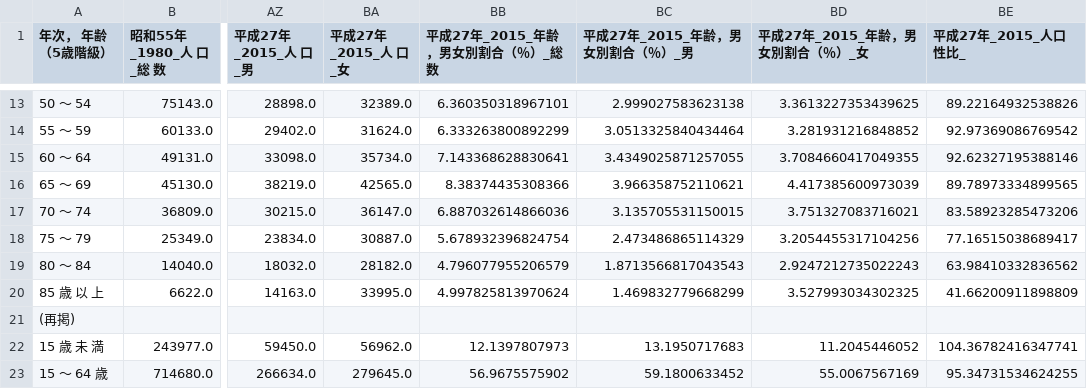
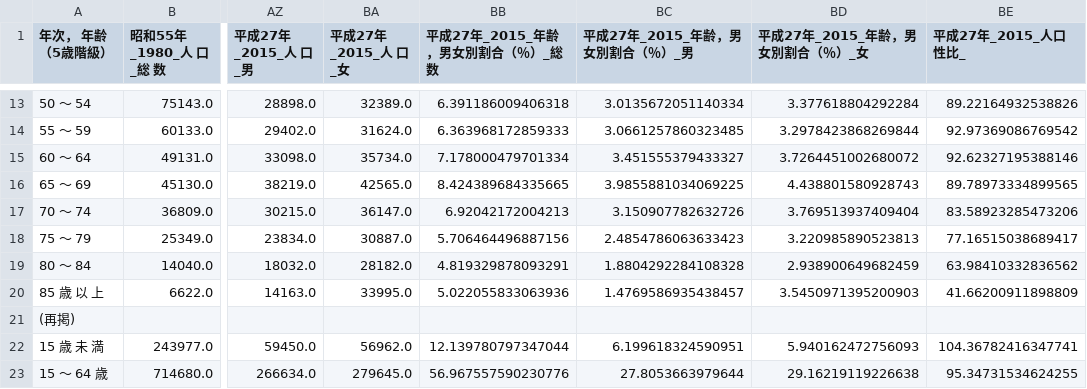
Before and after one commit to wakayama-pref-org/Time_series_statistical_tables_-census_series-_age_-5-year-old_class-_male_and_female_population, a CSV file: csv/jikei03.csv, drawn as a sheet; only a part is shown, gaps mark what is left out; the diff covers the shown part only; the diff names each change by its address in the sheet, - before the commit and + after, or states it on an @@ line.

```diff
--- a/csv/jikei03.csv
+++ b/csv/jikei03.csv
-BB13 (平成27年_2015_年齢，男女別割合（％）_総 数): 6.360350318967101
+BB13 (平成27年_2015_年齢，男女別割合（％）_総 数): 6.391186009406318
-BC13 (平成27年_2015_年齢，男女別割合（％）_男): 2.999027583623138
+BC13 (平成27年_2015_年齢，男女別割合（％）_男): 3.0135672051140334
-BD13 (平成27年_2015_年齢，男女別割合（％）_女): 3.3613227353439625
+BD13 (平成27年_2015_年齢，男女別割合（％）_女): 3.377618804292284
-BB14 (平成27年_2015_年齢，男女別割合（％）_総 数): 6.333263800892299
+BB14 (平成27年_2015_年齢，男女別割合（％）_総 数): 6.363968172859333
-BC14 (平成27年_2015_年齢，男女別割合（％）_男): 3.0513325840434464
+BC14 (平成27年_2015_年齢，男女別割合（％）_男): 3.0661257860323485
-BD14 (平成27年_2015_年齢，男女別割合（％）_女): 3.281931216848852
+BD14 (平成27年_2015_年齢，男女別割合（％）_女): 3.2978423868269844
-BB15 (平成27年_2015_年齢，男女別割合（％）_総 数): 7.143368628830641
+BB15 (平成27年_2015_年齢，男女別割合（％）_総 数): 7.178000479701334
-BC15 (平成27年_2015_年齢，男女別割合（％）_男): 3.4349025871257055
+BC15 (平成27年_2015_年齢，男女別割合（％）_男): 3.451555379433327
-BD15 (平成27年_2015_年齢，男女別割合（％）_女): 3.7084660417049355
+BD15 (平成27年_2015_年齢，男女別割合（％）_女): 3.7264451002680072
-BB16 (平成27年_2015_年齢，男女別割合（％）_総 数): 8.38374435308366
+BB16 (平成27年_2015_年齢，男女別割合（％）_総 数): 8.424389684335665
-BC16 (平成27年_2015_年齢，男女別割合（％）_男): 3.966358752110621
+BC16 (平成27年_2015_年齢，男女別割合（％）_男): 3.9855881034069225
-BD16 (平成27年_2015_年齢，男女別割合（％）_女): 4.417385600973039
+BD16 (平成27年_2015_年齢，男女別割合（％）_女): 4.438801580928743
-BB17 (平成27年_2015_年齢，男女別割合（％）_総 数): 6.887032614866036
+BB17 (平成27年_2015_年齢，男女別割合（％）_総 数): 6.92042172004213
-BC17 (平成27年_2015_年齢，男女別割合（％）_男): 3.135705531150015
+BC17 (平成27年_2015_年齢，男女別割合（％）_男): 3.150907782632726
-BD17 (平成27年_2015_年齢，男女別割合（％）_女): 3.751327083716021
+BD17 (平成27年_2015_年齢，男女別割合（％）_女): 3.769513937409404
-BB18 (平成27年_2015_年齢，男女別割合（％）_総 数): 5.678932396824754
+BB18 (平成27年_2015_年齢，男女別割合（％）_総 数): 5.706464496887156
-BC18 (平成27年_2015_年齢，男女別割合（％）_男): 2.473486865114329
+BC18 (平成27年_2015_年齢，男女別割合（％）_男): 2.4854786063633423
-BD18 (平成27年_2015_年齢，男女別割合（％）_女): 3.2054455317104256
+BD18 (平成27年_2015_年齢，男女別割合（％）_女): 3.220985890523813
-BB19 (平成27年_2015_年齢，男女別割合（％）_総 数): 4.796077955206579
+BB19 (平成27年_2015_年齢，男女別割合（％）_総 数): 4.819329878093291
-BC19 (平成27年_2015_年齢，男女別割合（％）_男): 1.8713566817043543
+BC19 (平成27年_2015_年齢，男女別割合（％）_男): 1.8804292284108328
-BD19 (平成27年_2015_年齢，男女別割合（％）_女): 2.9247212735022243
+BD19 (平成27年_2015_年齢，男女別割合（％）_女): 2.938900649682459
-BB20 (平成27年_2015_年齢，男女別割合（％）_総 数): 4.997825813970624
+BB20 (平成27年_2015_年齢，男女別割合（％）_総 数): 5.022055833063936
-BC20 (平成27年_2015_年齢，男女別割合（％）_男): 1.469832779668299
+BC20 (平成27年_2015_年齢，男女別割合（％）_男): 1.4769586935438457
-BD20 (平成27年_2015_年齢，男女別割合（％）_女): 3.527993034302325
+BD20 (平成27年_2015_年齢，男女別割合（％）_女): 3.5450971395200903
-BB22 (平成27年_2015_年齢，男女別割合（％）_総 数): 12.1397807973
+BB22 (平成27年_2015_年齢，男女別割合（％）_総 数): 12.139780797347044
-BC22 (平成27年_2015_年齢，男女別割合（％）_男): 13.1950717683
+BC22 (平成27年_2015_年齢，男女別割合（％）_男): 6.199618324590951
-BD22 (平成27年_2015_年齢，男女別割合（％）_女): 11.2045446052
+BD22 (平成27年_2015_年齢，男女別割合（％）_女): 5.940162472756093
-BB23 (平成27年_2015_年齢，男女別割合（％）_総 数): 56.9675575902
+BB23 (平成27年_2015_年齢，男女別割合（％）_総 数): 56.967557590230776
-BC23 (平成27年_2015_年齢，男女別割合（％）_男): 59.1800633452
+BC23 (平成27年_2015_年齢，男女別割合（％）_男): 27.8053663979644
-BD23 (平成27年_2015_年齢，男女別割合（％）_女): 55.0067567169
+BD23 (平成27年_2015_年齢，男女別割合（％）_女): 29.16219119226638
```
Also changed, not shown: 35 edited cells elsewhere in this file, 1 other file.
